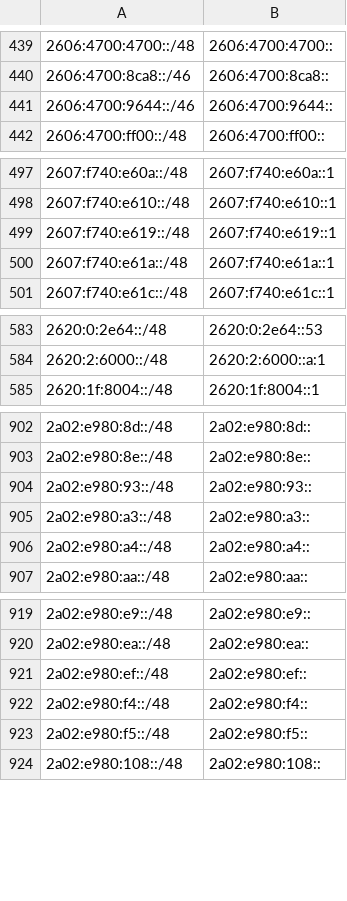
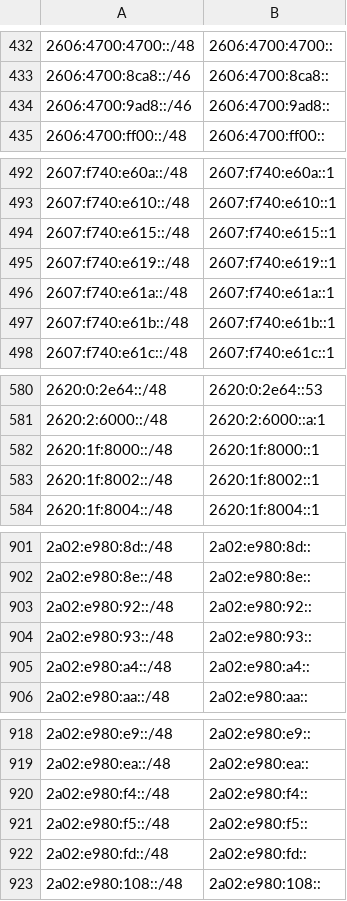
Before and after one commit to bgptools/anycast-prefixes, a CSV file: anycatch-v6-prefixes.csv, drawn as a sheet; only a part is shown, gaps mark what is left out; removed rows and columns are numbered as before the commit, all else as after; the diff covers the shown part only; the diff names each change by its address in the sheet, - before the commit and + after, or states it on an @@ line.

```diff
--- a/anycatch-v6-prefixes.csv
+++ b/anycatch-v6-prefixes.csv
-row 441: 2606:4700:9644::/46 | 2606:4700:9644::
+row 434: 2606:4700:9ad8::/46 | 2606:4700:9ad8::
+row 494: 2607:f740:e615::/48 | 2607:f740:e615::1
+row 497: 2607:f740:e61b::/48 | 2607:f740:e61b::1
+row 582: 2620:1f:8000::/48 | 2620:1f:8000::1
+row 583: 2620:1f:8002::/48 | 2620:1f:8002::1
+row 903: 2a02:e980:92::/48 | 2a02:e980:92::
-row 905: 2a02:e980:a3::/48 | 2a02:e980:a3::
-row 921: 2a02:e980:ef::/48 | 2a02:e980:ef::
+row 922: 2a02:e980:fd::/48 | 2a02:e980:fd::
```
Also changed, not shown: 11 added rows, 19 removed rows and 8 edited cells elsewhere in this file, 1 other file.
